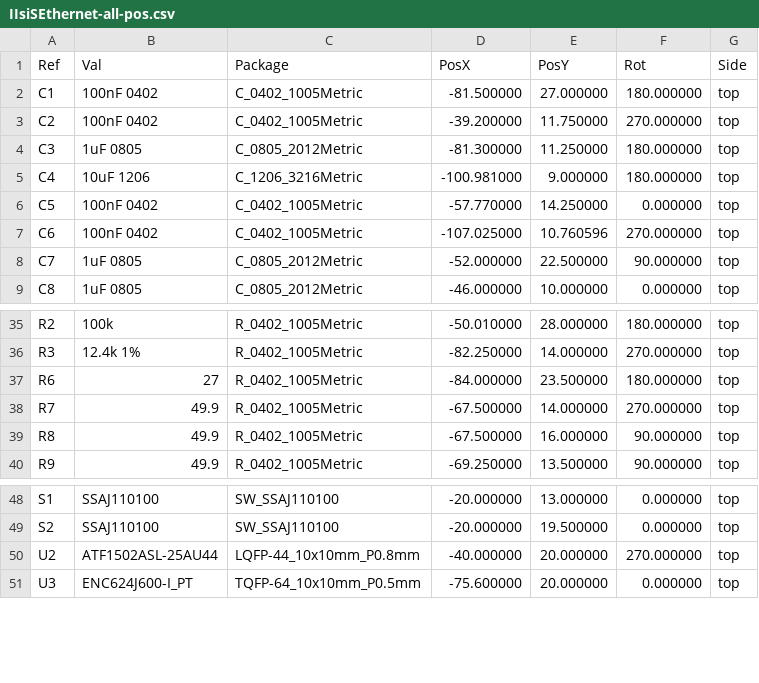
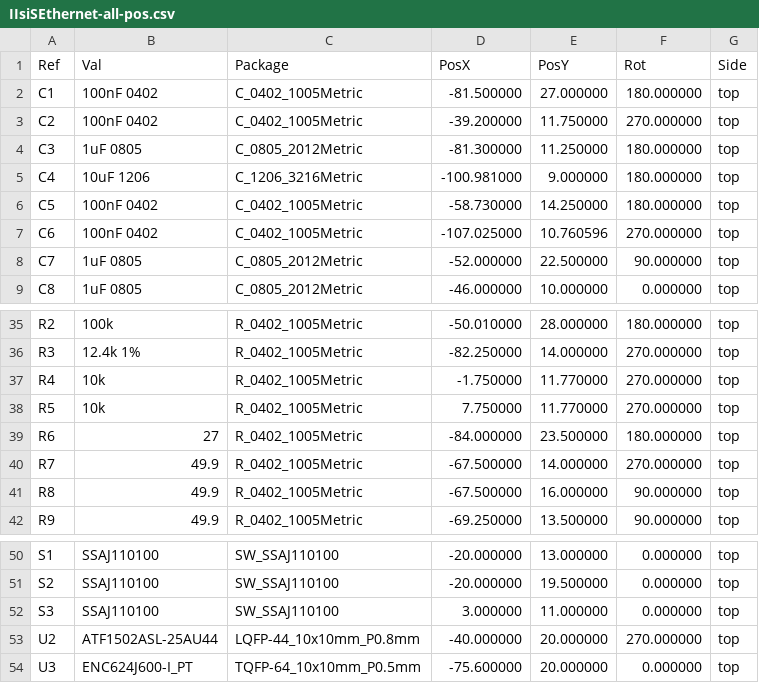
Before and after one commit to MelkhiorVintageComputing/IIsiSEthernet, a CSV file: IIsiSEthernet-all-pos.csv, drawn as a sheet; only a part is shown, gaps mark what is left out.

```diff
--- a/IIsiSEthernet-all-pos.csv
+++ b/IIsiSEthernet-all-pos.csv
@@ -5,3 +5,3 @@ Ref,Val,Package,PosX,PosY,Rot,Side
 "C4","10uF 1206","C_1206_3216Metric",-100.981000,9.000000,180.000000,top
-"C5","100nF 0402","C_0402_1005Metric",-57.770000,14.250000,0.000000,top
+"C5","100nF 0402","C_0402_1005Metric",-58.730000,14.250000,180.000000,top
 "C6","100nF 0402","C_0402_1005Metric",-107.025000,10.760596,270.000000,top
@@ -36,2 +36,4 @@ Ref,Val,Package,PosX,PosY,Rot,Side
 "R3","12.4k 1%","R_0402_1005Metric",-82.250000,14.000000,270.000000,top
+"R4","10k","R_0402_1005Metric",-1.750000,11.770000,270.000000,top
+"R5","10k","R_0402_1005Metric",7.750000,11.770000,270.000000,top
 "R6","27","R_0402_1005Metric",-84.000000,23.500000,180.000000,top
@@ -49,2 +51,3 @@ Ref,Val,Package,PosX,PosY,Rot,Side
 "S2","SSAJ110100","SW_SSAJ110100",-20.000000,19.500000,0.000000,top
+"S3","SSAJ110100","SW_SSAJ110100",3.000000,11.000000,0.000000,top
 "U2","ATF1502ASL-25AU44","LQFP-44_10x10mm_P0.8mm",-40.000000,20.000000,270.000000,top
```
Also changed, not shown: IIsiSEthernet-all-pos-jlcpcb.csv, IIsiSEthernet-jlcpcb.csv, 27 other files.
